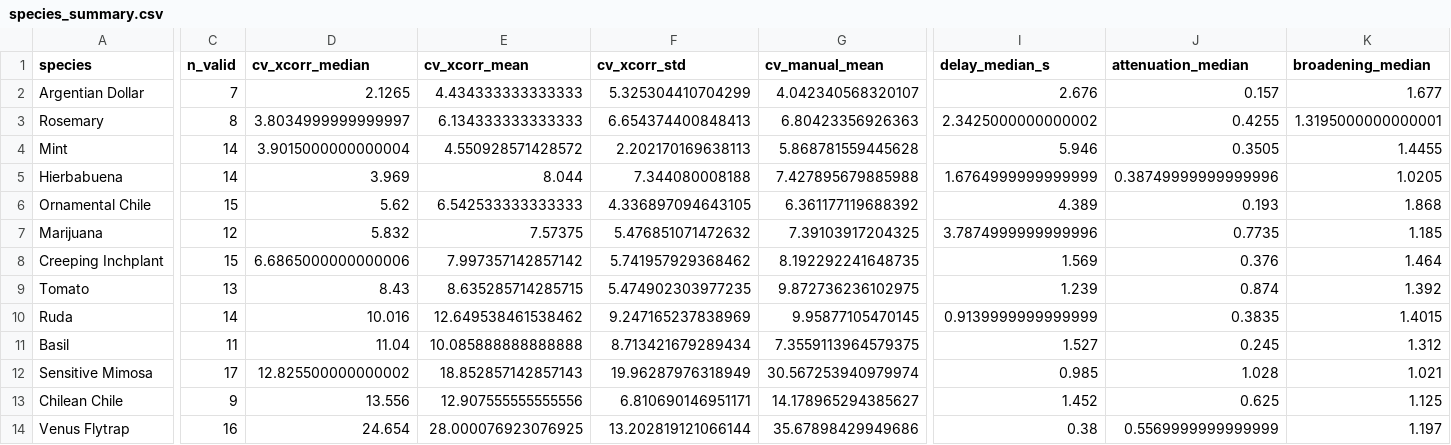
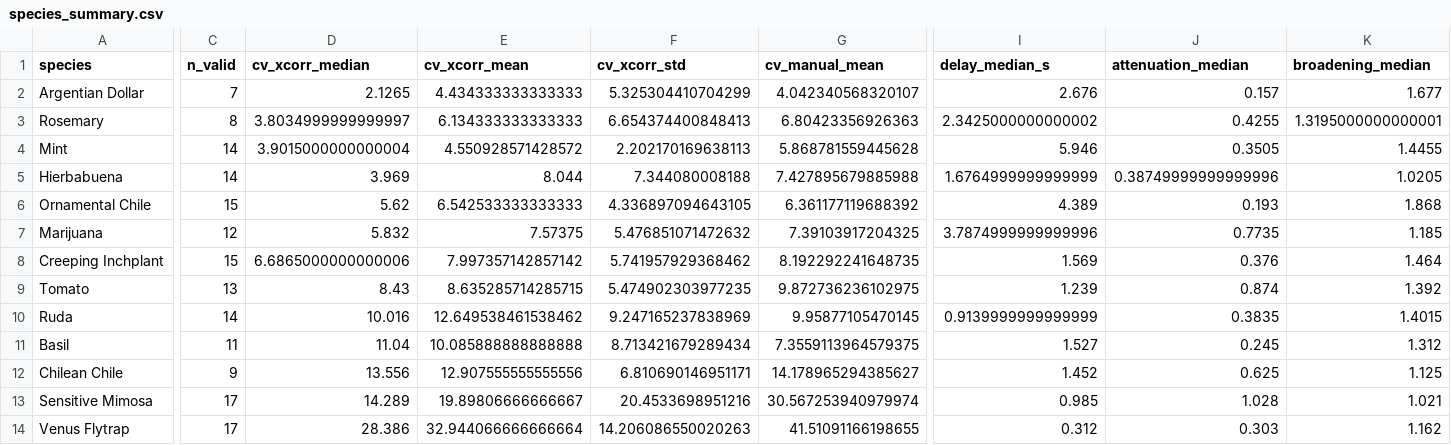
Before and after one commit to ETigerschuss/conduction-velocity-plants, a CSV file: results/species_summary.csv, drawn as a sheet; only a part is shown, gaps mark what is left out; removed rows and columns are numbered as before the commit, all else as after; rows hold the shown columns only; the diff covers the shown part only; the diff names each change by its address in the sheet, - before the commit and + after, or states it on an @@ line.

```diff
--- a/results/species_summary.csv
+++ b/results/species_summary.csv
-row 12: Sensitive Mimosa | 17 | 12.825500000000002 | 18.852857142857143 | 19.96287976318949 | 30.567253940979974 | 0.985 | 1.028 | 1.021
+row 13: Sensitive Mimosa | 17 | 14.289 | 19.89806666666667 | 20.4533698951216 | 30.567253940979974 | 0.985 | 1.028 | 1.021
-C14 (n_valid): 16
+C14 (n_valid): 17
-D14 (cv_xcorr_median): 24.654
+D14 (cv_xcorr_median): 28.386
-E14 (cv_xcorr_mean): 28.000076923076925
+E14 (cv_xcorr_mean): 32.944066666666664
-F14 (cv_xcorr_std): 13.202819121066144
+F14 (cv_xcorr_std): 14.206086550020263
-G14 (cv_manual_mean): 35.67898429949686
+G14 (cv_manual_mean): 41.51091166198655
-I14 (delay_median_s): 0.38
+I14 (delay_median_s): 0.312
-J14 (attenuation_median): 0.5569999999999999
+J14 (attenuation_median): 0.303
-K14 (broadening_median): 1.197
+K14 (broadening_median): 1.162
```
Also changed, not shown: 1 edited cell elsewhere in this file, results/comparison_to_paper.csv, results/recordings.csv, 16 other files.
